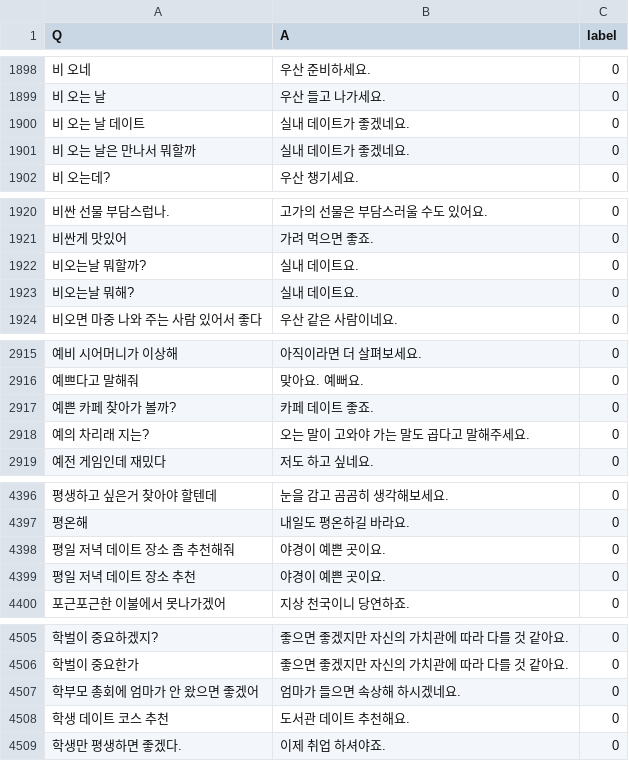
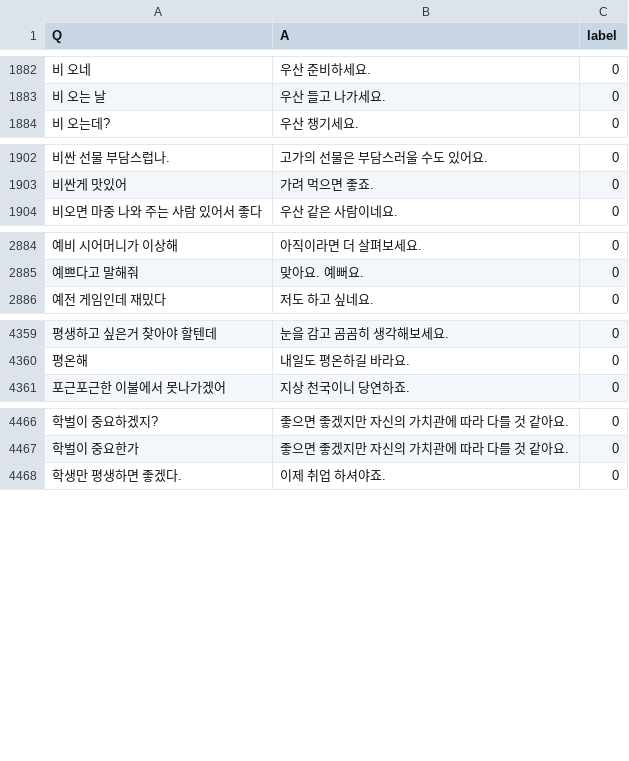
Before and after one commit to GIMSEUNGYEON/chat_bot_data, a CSV file: ChatbotData.csv, drawn as a sheet; only a part is shown, gaps mark what is left out; the diff covers the shown part only; the diff names each change by its address in the sheet, - before the commit and + after, or states it on an @@ line.

```diff
--- a/ChatbotData.csv
+++ b/ChatbotData.csv
-row 1900: 비 오는 날 데이트 | 실내 데이트가 좋겠네요. | 0
-row 1901: 비 오는 날은 만나서 뭐할까 | 실내 데이트가 좋겠네요. | 0
-row 1922: 비오는날 뭐할까? | 실내 데이트요. | 0
-row 1923: 비오는날 뭐해? | 실내 데이트요. | 0
-row 2917: 예쁜 카페 찾아가 볼까? | 카페 데이트 좋죠. | 0
-row 2918: 예의 차리래 지는? | 오는 말이 고와야 가는 말도 곱다고 말해주세요. | 0
-row 4398: 평일 저녁 데이트 장소 좀 추천해줘 | 야경이 예쁜 곳이요. | 0
-row 4399: 평일 저녁 데이트 장소 추천 | 야경이 예쁜 곳이요. | 0
-row 4507: 학부모 총회에 엄마가 안 왔으면 좋겠어 | 엄마가 들으면 속상해 하시겠네요. | 0
-row 4508: 학생 데이트 코스 추천 | 도서관 데이트 추천해요. | 0
```
Also changed, not shown: 31 removed rows elsewhere in this file.
